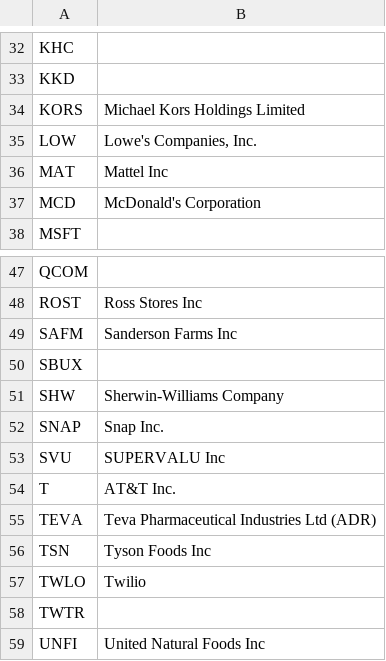
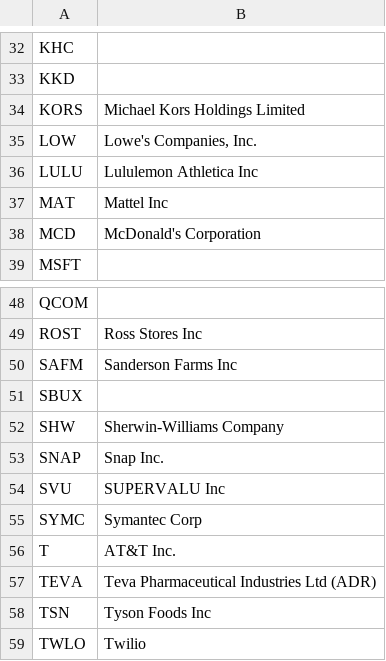
Before and after one commit to KamarajuKusumanchi/market_data, a CSV file: company_details/company_names.csv, drawn as a sheet; only a part is shown, gaps mark what is left out; the shorter side is filled out with more unchanged rows.

Commit message:
Add stuff

```diff
--- a/company_details/company_names.csv
+++ b/company_details/company_names.csv
@@ -35,2 +35,3 @@ KORS, Michael Kors Holdings Limited
 LOW, "Lowe's Companies, Inc."
+LULU, Lululemon Athletica Inc
 MAT, Mattel Inc
@@ -53,2 +54,3 @@ SNAP, Snap Inc.
 SVU, SUPERVALU Inc
+SYMC, Symantec Corp
 T, AT&T Inc.
```
